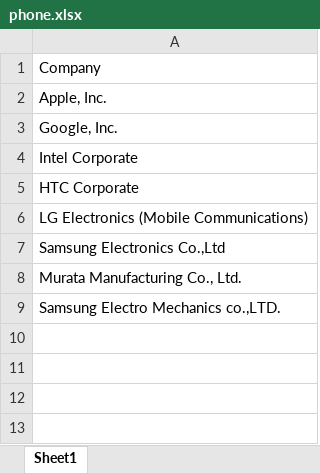
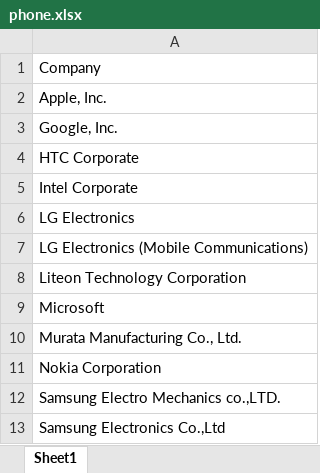
Before and after one commit to RS-REU-2016/machineLearningAlgorithm, an Excel workbook: algorithm/phone.xlsx, sheet Sheet1, drawn as a sheet; values as stored, in another font and other column widths than the file's, no borders; addresses are those after the commit; the diff names each change by its address in the sheet, - before the commit and + after, or states it on an @@ line.

```diff
--- a/algorithm/phone.xlsx (sheet Sheet1)
+++ b/algorithm/phone.xlsx (sheet Sheet1)
+row 4: HTC Corporate
-A6: HTC Corporate
+A6: LG Electronics
+row 8: Liteon Technology Corporation
+row 9: Microsoft
@@ row 8 moved to row 10: Murata Manufacturing Co., Ltd. @@
+row 11: Nokia Corporation
@@ row 9 moved to row 12: Samsung Electro Mechanics co.,LTD. @@
```
Also changed, not shown: algorithm/ParsedData.xlsx, 1 other file.
